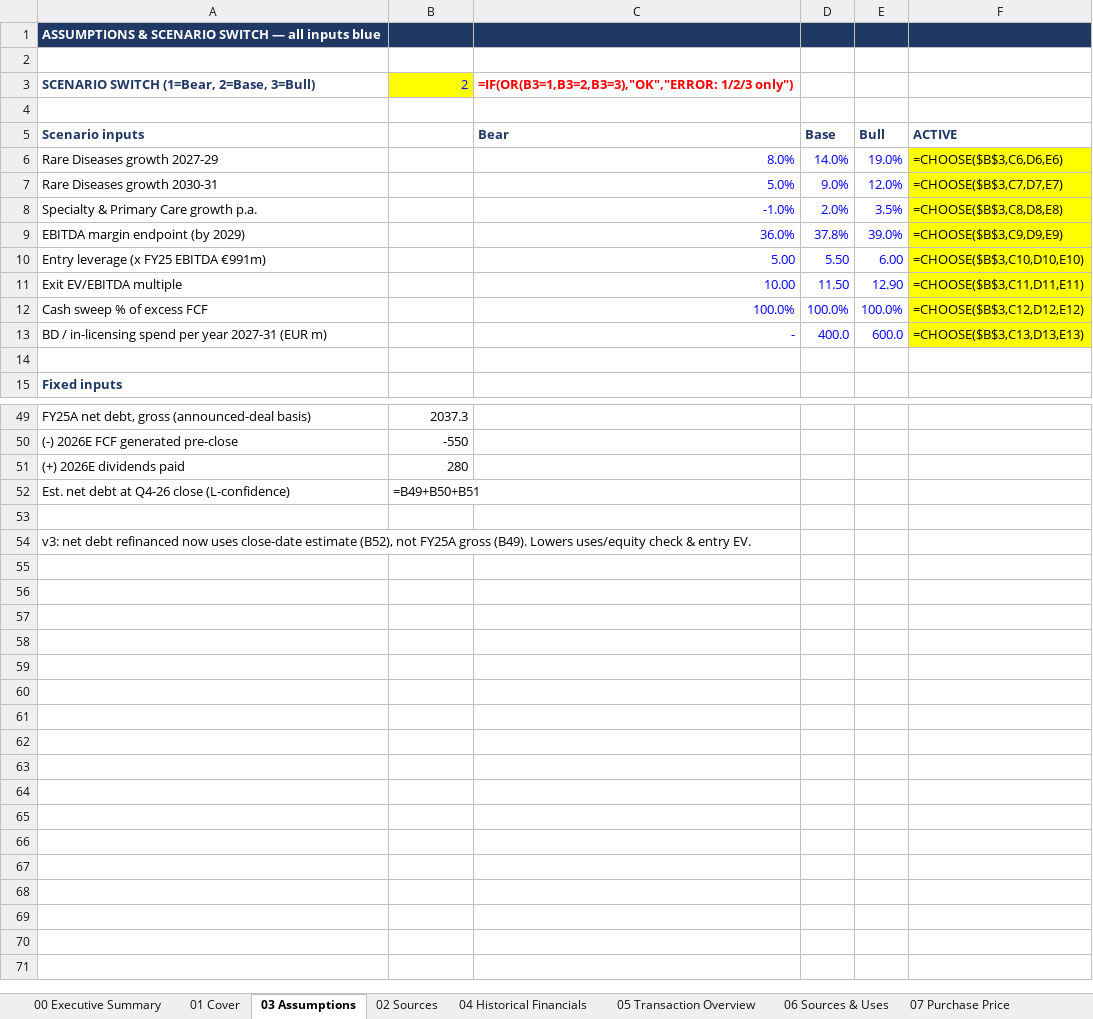
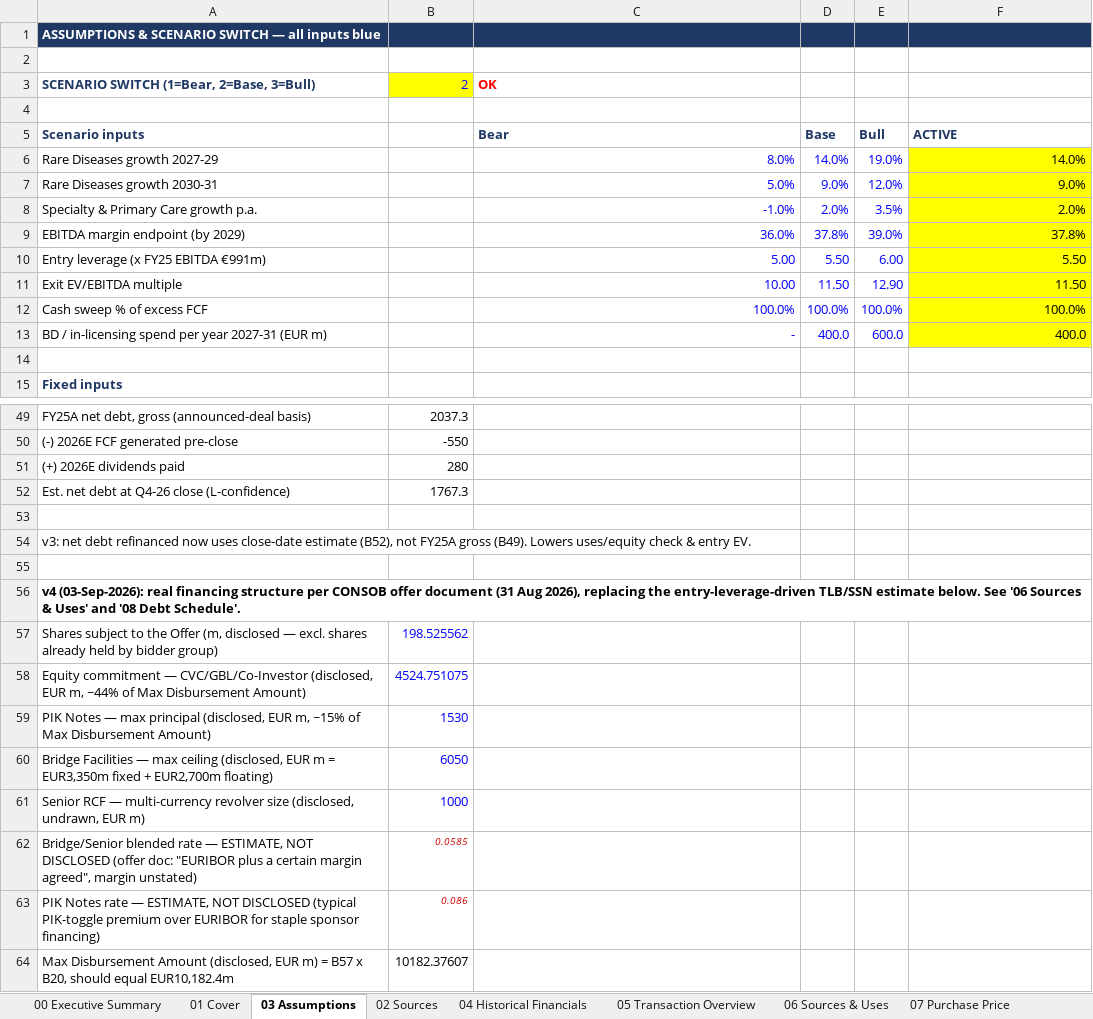
Before and after one commit to tanmaygambhir37-design/investment-research, an Excel workbook: models/Recordati_LBO_Model.xlsx, sheet 03 Assumptions, drawn as a sheet; only a part is shown, gaps mark what is left out; values as stored, in another font and other column widths than the file's, no borders; formulas without a stored value are shown as written; the diff covers the shown part only; the diff names each change by its address in the sheet, - before the commit and + after, or states it on an @@ line.

```diff
--- a/models/Recordati_LBO_Model.xlsx (sheet 03 Assumptions)
+++ b/models/Recordati_LBO_Model.xlsx (sheet 03 Assumptions)
-C3: =IF(OR(B3=1,B3=2,B3=3),"OK","ERROR: 1/2/3 only")
+C3: OK
-F6: =CHOOSE($B$3,C6,D6,E6)
+F6: 14.0%
-F7: =CHOOSE($B$3,C7,D7,E7)
+F7: 9.0%
-F8: =CHOOSE($B$3,C8,D8,E8)
+F8: 2.0%
-F9: =CHOOSE($B$3,C9,D9,E9)
+F9: 37.8%
-F10: =CHOOSE($B$3,C10,D10,E10)
+F10: 5.50
-F11: =CHOOSE($B$3,C11,D11,E11)
+F11: 11.50
-F12: =CHOOSE($B$3,C12,D12,E12)
+F12: 100.0%
-F13: =CHOOSE($B$3,C13,D13,E13)
+F13: 400.0
-B52: =B49+B50+B51
+B52: 1767.3
+row 55: (empty)
+row 56: v4 (03-Sep-2026): real financing structure per CONSOB offer document (31 Aug 2026), replacing the entry-leverage-driven TLB/SSN estimate below. See '06 Sources & Uses' and '08 Debt Schedule'.
+row 57: Shares subject to the Offer (m, disclosed — excl. shares already held by bidder group) | 198.525562
+row 58: Equity commitment — CVC/GBL/Co-Investor (disclosed, EUR m, ~44% of Max Disbursement Amount) | 4524.751075
+row 59: PIK Notes — max principal (disclosed, EUR m, ~15% of Max Disbursement Amount) | 1530
+row 60: Bridge Facilities — max ceiling (disclosed, EUR m = EUR3,350m fixed + EUR2,700m floating) | 6050
+row 61: Senior RCF — multi-currency revolver size (disclosed, undrawn, EUR m) | 1000
+row 62: Bridge/Senior blended rate — ESTIMATE, NOT DISCLOSED (offer doc: "EURIBOR plus a certain margin agreed", margin unstated) | 0.0585
+row 63: PIK Notes rate — ESTIMATE, NOT DISCLOSED (typical PIK-toggle premium over EURIBOR for staple sponsor financing) | 0.086
+row 64: Max Disbursement Amount (disclosed, EUR m) = B57 x B20, should equal EUR10,182.4m | 10182.37607
```
Also changed, not shown: 1 added row, 1 removed row and 1 edited cell elsewhere in this sheet, sheet 11 Sensitivities, sheet 08 Debt Schedule, sheet 09 Operating Model, sheet 06 Sources & Uses, sheet 10 Returns, sheet 00 Executive Summary, 4 more sheets, charts or pictures, models/Technogym_DCF_Model.xlsx, 3 other files.
